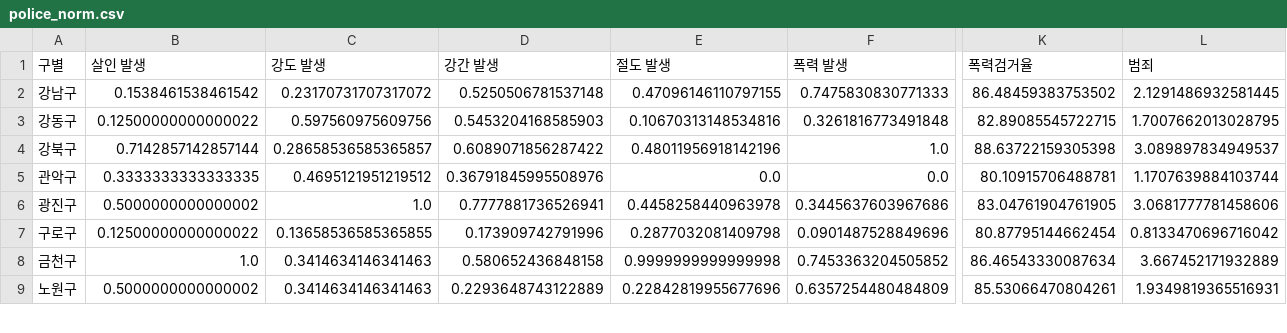
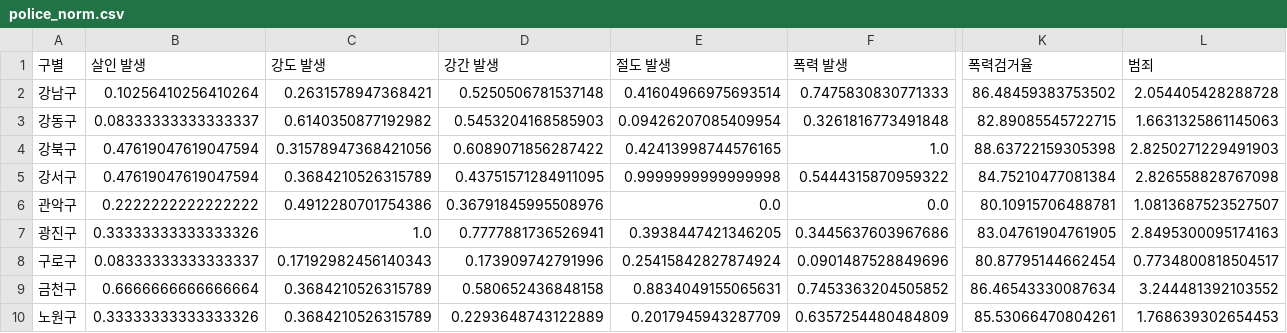
Before and after one commit to Younyeojin/django-react-algorithm, a CSV file: backend/admin/crime/data/new_data/police_norm.csv, drawn as a sheet; only a part is shown, gaps mark what is left out; addresses are those after the commit; rows hold the shown columns only; the diff covers the shown part only; the diff names each change by its address in the sheet, - before the commit and + after, or states it on an @@ line.

```diff
--- a/backend/admin/crime/data/new_data/police_norm.csv
+++ b/backend/admin/crime/data/new_data/police_norm.csv
-B2 (살인 발생): 0.1538461538461542
+B2 (살인 발생): 0.10256410256410264
-C2 (강도 발생): 0.23170731707317072
+C2 (강도 발생): 0.2631578947368421
-E2 (절도 발생): 0.47096146110797155
+E2 (절도 발생): 0.41604966975693514
-L2 (범죄): 2.1291486932581445
+L2 (범죄): 2.054405428288728
-B3 (살인 발생): 0.12500000000000022
+B3 (살인 발생): 0.08333333333333337
-C3 (강도 발생): 0.597560975609756
+C3 (강도 발생): 0.6140350877192982
-E3 (절도 발생): 0.10670313148534816
+E3 (절도 발생): 0.09426207085409954
-L3 (범죄): 1.7007662013028795
+L3 (범죄): 1.6631325861145063
-B4 (살인 발생): 0.7142857142857144
+B4 (살인 발생): 0.47619047619047594
-C4 (강도 발생): 0.28658536585365857
+C4 (강도 발생): 0.31578947368421056
-E4 (절도 발생): 0.48011956918142196
+E4 (절도 발생): 0.42413998744576165
-L4 (범죄): 3.089897834949537
+L4 (범죄): 2.8250271229491903
+row 5: 강서구 | 0.47619047619047594 | 0.3684210526315789 | 0.43751571284911095 | 0.9999999999999998 | 0.5444315870959322 | 84.75210477081384 | 2.826558828767098
-B6 (살인 발생): 0.3333333333333335
+B6 (살인 발생): 0.2222222222222222
-C6 (강도 발생): 0.4695121951219512
+C6 (강도 발생): 0.4912280701754386
-L6 (범죄): 1.1707639884103744
+L6 (범죄): 1.0813687523527507
-B7 (살인 발생): 0.5000000000000002
+B7 (살인 발생): 0.33333333333333326
-E7 (절도 발생): 0.4458258440963978
+E7 (절도 발생): 0.3938447421346205
-L7 (범죄): 3.0681777781458606
+L7 (범죄): 2.8495300095174163
-B8 (살인 발생): 0.12500000000000022
+B8 (살인 발생): 0.08333333333333337
-C8 (강도 발생): 0.13658536585365855
+C8 (강도 발생): 0.17192982456140343
-E8 (절도 발생): 0.2877032081409798
+E8 (절도 발생): 0.25415842827874924
-L8 (범죄): 0.8133470696716042
+L8 (범죄): 0.7734800818504517
-B9 (살인 발생): 1.0
+B9 (살인 발생): 0.6666666666666664
-C9:C10 (강도 발생): 0.3414634146341463
+C9:C10 (강도 발생): 0.3684210526315789
-E9 (절도 발생): 0.9999999999999998
+E9 (절도 발생): 0.8834049155065631
-L9 (범죄): 3.667452171932889
+L9 (범죄): 3.244481392103552
-B10 (살인 발생): 0.5000000000000002
+B10 (살인 발생): 0.33333333333333326
-E10 (절도 발생): 0.22842819955677696
+E10 (절도 발생): 0.2017945943287709
-L10 (범죄): 1.9349819365516931
+L10 (범죄): 1.768639302654453
```
Also changed, not shown: 71 edited cells elsewhere in this file, backend/admin/crime/data/new_data/crime_police.csv, backend/admin/crime/data/new_data/police_positions.csv, 4 other files.
